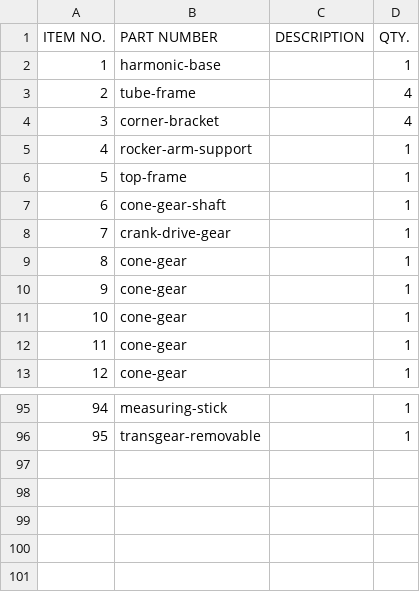
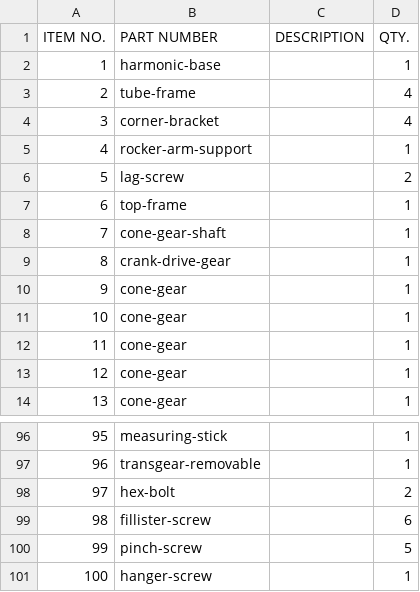
Before and after one commit to pedropaulovc/harmonic-analyzer, a CSV file: cad/out/harmonic-analyzer-bom.csv, drawn as a sheet; only a part is shown, gaps mark what is left out; addresses are those after the commit; the diff names each change by its address in the sheet, - before the commit and + after, or states it on an @@ line.

```diff
--- a/cad/out/harmonic-analyzer-bom.csv
+++ b/cad/out/harmonic-analyzer-bom.csv
+row 6: 5 | lag-screw |  | 2
@@ column A (ITEM NO.) renumbered between rows 7 and 97 @@
+row 98: 97 | hex-bolt |  | 2
+row 99: 98 | fillister-screw |  | 6
+row 100: 99 | pinch-screw |  | 5
+row 101: 100 | hanger-screw |  | 1
```
Also changed, not shown: 12 other files.
